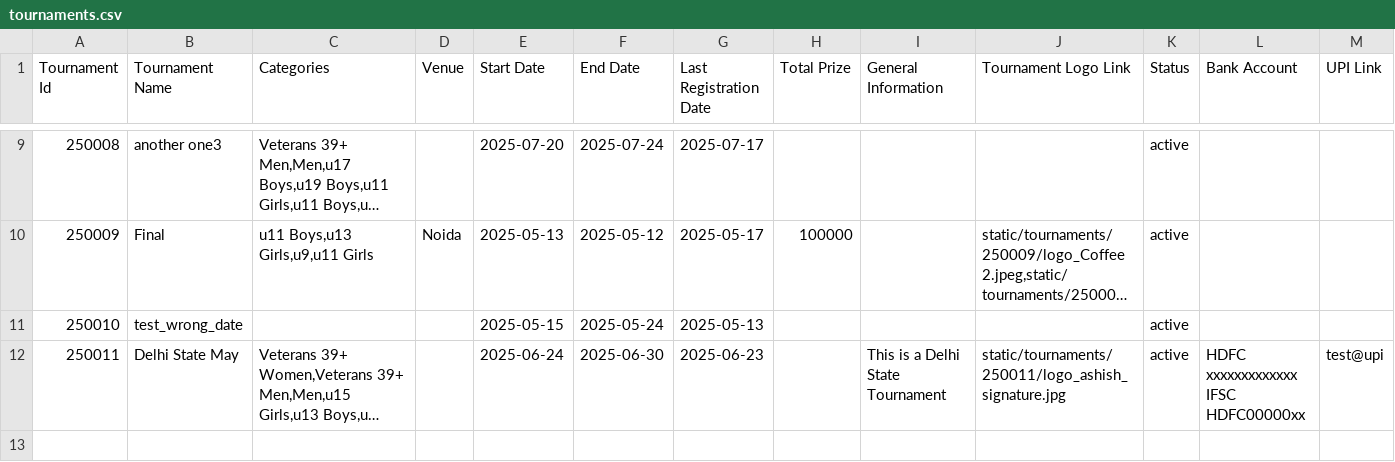
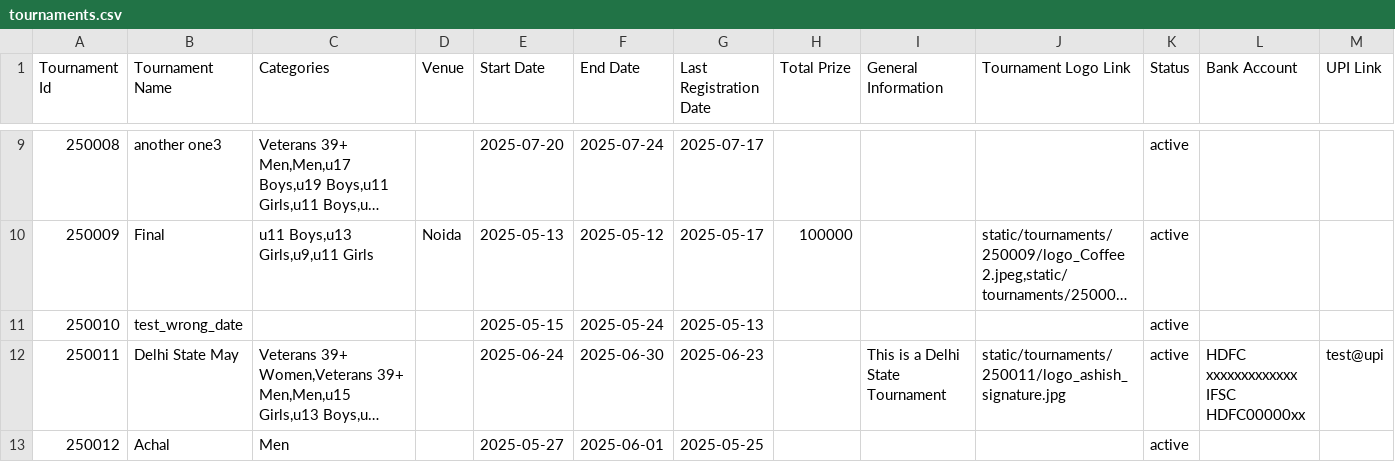
Before and after one commit to achalp1p1/tounamentapp, a CSV file: tournaments.csv, drawn as a sheet; only a part is shown, gaps mark what is left out; long unchanged cells end in …; rows hold the shown columns only; the diff names each change by its address in the sheet, - before the commit and + after, or states it on an @@ line.

```diff
--- a/tournaments.csv
+++ b/tournaments.csv
+row 13: 250012 | Achal | Men |  | 2025-05-27 | 2025-06-01 | 2025-05-25 |  |  |  | active
```
Also changed, not shown: Tournament_draw.csv, tournament_categories.csv, 3 other files.
